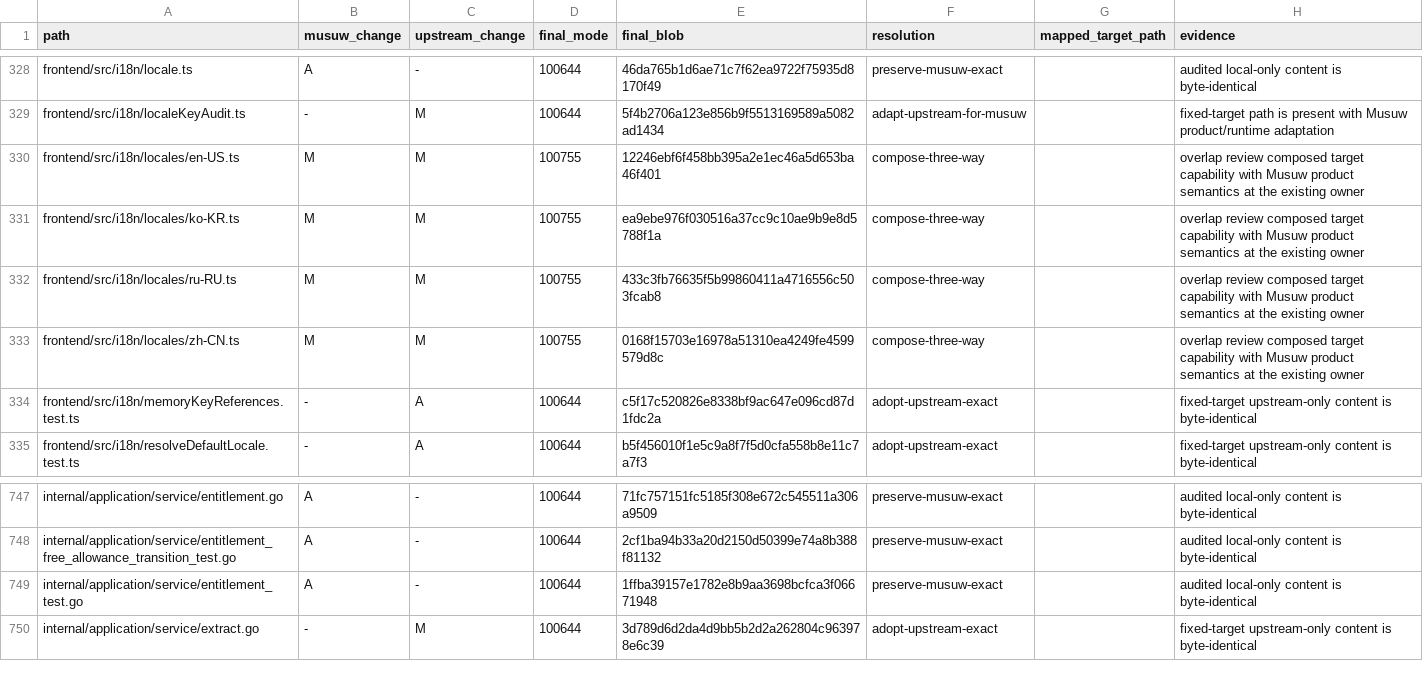
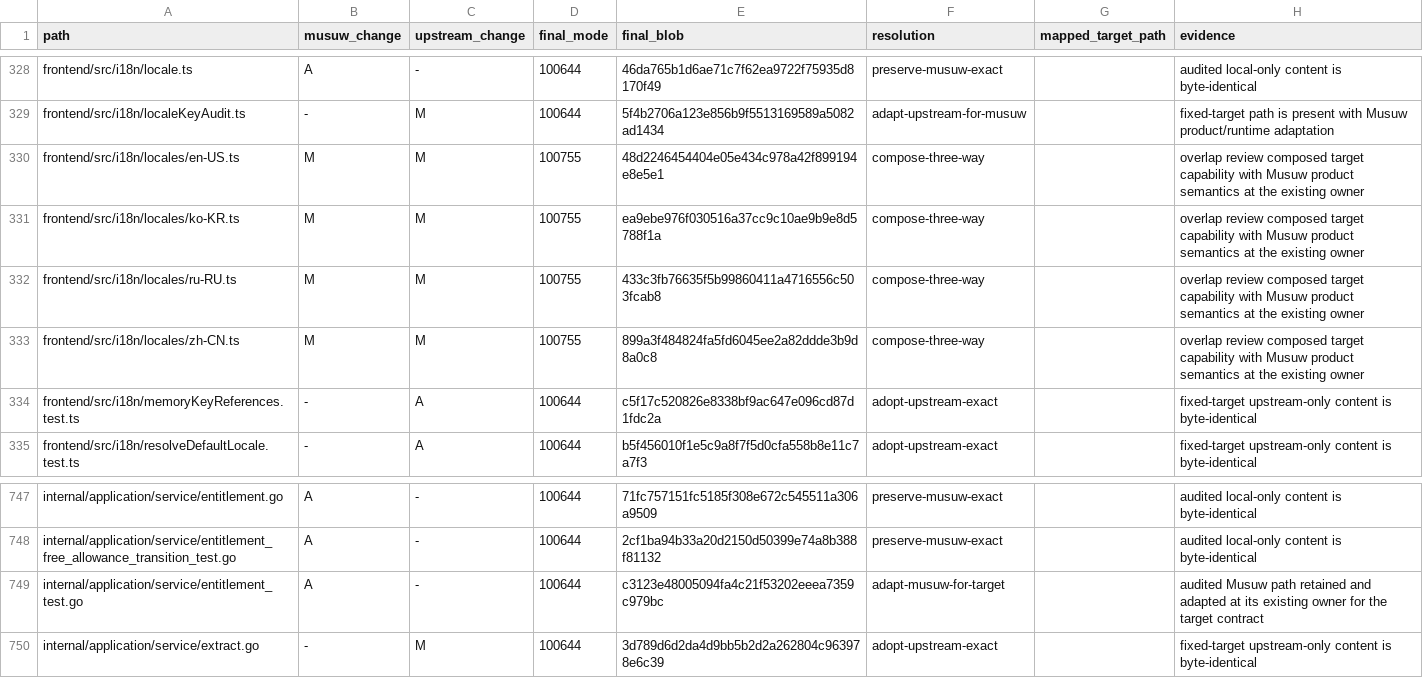
Before and after one commit to estromeglovettgen-coder/musuw, a TSV file: third_party/weknora/upgrades/81142df/resolution-ledger.tsv, drawn as a sheet; only a part is shown, gaps mark what is left out.

```diff
--- a/third_party/weknora/upgrades/81142df/resolution-ledger.tsv
+++ b/third_party/weknora/upgrades/81142df/resolution-ledger.tsv
@@ -329,6 +329,6 @@ frontend/src/i18n/locale.ts	A	-	100644	46da765b1d6ae71c7f62ea9722f75935d8170f49
 frontend/src/i18n/localeKeyAudit.ts	-	M	100644	5f4b2706a123e856b9f5513169589a5082ad1434	adapt-upstream-for-musuw		fixed-target path is present with Musuw product/runtime adaptation
-frontend/src/i18n/locales/en-US.ts	M	M	100755	12246ebf6f458bb395a2e1ec46a5d653ba46f401	compose-three-way		overlap review composed target capability with Musuw product semantics at the existing owner
+frontend/src/i18n/locales/en-US.ts	M	M	100755	48d2246454404e05e434c978a42f899194e8e5e1	compose-three-way		overlap review composed target capability with Musuw product semantics at the existing owner
 frontend/src/i18n/locales/ko-KR.ts	M	M	100755	ea9ebe976f030516a37cc9c10ae9b9e8d5788f1a	compose-three-way		overlap review composed target capability with Musuw product semantics at the existing owner
 frontend/src/i18n/locales/ru-RU.ts	M	M	100755	433c3fb76635f5b99860411a4716556c503fcab8	compose-three-way		overlap review composed target capability with Musuw product semantics at the existing owner
-frontend/src/i18n/locales/zh-CN.ts	M	M	100755	0168f15703e16978a51310ea4249fe4599579d8c	compose-three-way		overlap review composed target capability with Musuw product semantics at the existing owner
+frontend/src/i18n/locales/zh-CN.ts	M	M	100755	899a3f484824fa5fd6045ee2a82ddde3b9d8a0c8	compose-three-way		overlap review composed target capability with Musuw product semantics at the existing owner
 frontend/src/i18n/memoryKeyReferences.test.ts	-	A	100644	c5f17c520826e8338bf9ac647e096cd87d1fdc2a	adopt-upstream-exact		fixed-target upstream-only content is byte-identical
@@ -748,3 +748,3 @@ internal/application/service/entitlement.go	A	-	100644	71fc757151fc5185f308e672c
 internal/application/service/entitlement_free_allowance_transition_test.go	A	-	100644	2cf1ba94b33a20d2150d50399e74a8b388f81132	preserve-musuw-exact		audited local-only content is byte-identical
-internal/application/service/entitlement_test.go	A	-	100644	1ffba39157e1782e8b9aa3698bcfca3f06671948	preserve-musuw-exact		audited local-only content is byte-identical
+internal/application/service/entitlement_test.go	A	-	100644	c3123e48005094fa4c21f53202eeea7359c979bc	adapt-musuw-for-target		audited Musuw path retained and adapted at its existing owner for the target contract
 internal/application/service/extract.go	-	M	100644	3d789d6d2da4d9bb5b2d2a262804c963978e6c39	adopt-upstream-exact		fixed-target upstream-only content is byte-identical
```
Also changed, not shown: 13 other files.
